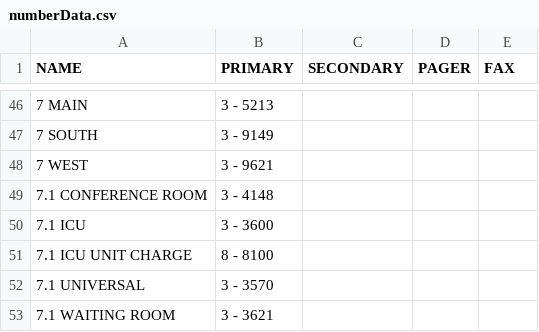
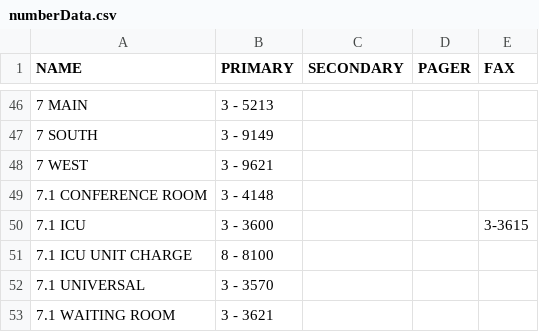
Before and after one commit to dirtydanisreal/numberData, a CSV file: numberData.csv, drawn as a sheet; only a part is shown, gaps mark what is left out.

Commit message:
Update numberData.csv

```diff
--- a/numberData.csv
+++ b/numberData.csv
@@ -49,3 +49,3 @@ NAME,PRIMARY,SECONDARY,PAGER,FAX
 7.1 CONFERENCE ROOM,3 - 4148,,
-7.1 ICU,3 - 3600,,
+7.1 ICU,3 - 3600,,,3-3615
 7.1 ICU UNIT CHARGE,8 - 8100,,
```
